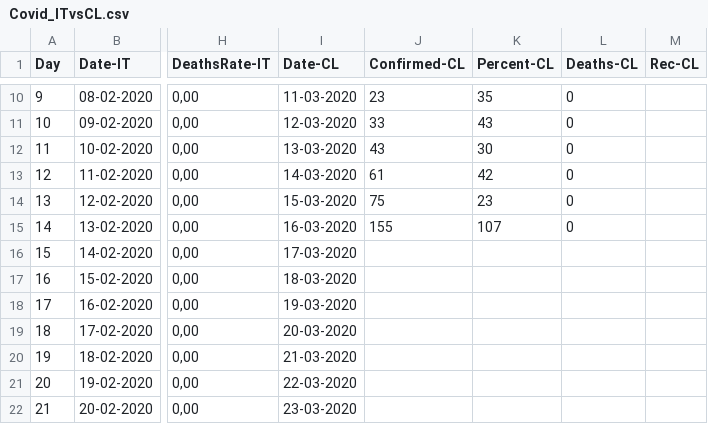
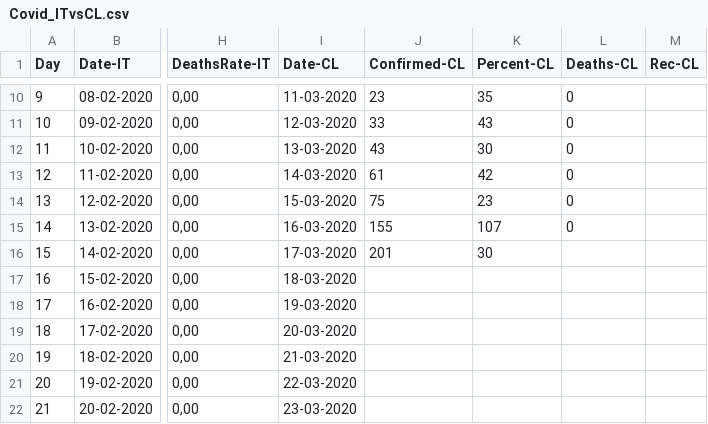
Before and after one commit to loc1263/COVID-Chile, a CSV file: Covid_ITvsCL.csv, drawn as a sheet; only a part is shown, gaps mark what is left out; the diff names each change by its address in the sheet, - before the commit and + after, or states it on an @@ line.

Commit message:
Dia 17 Chile
Dia 17 Chile

```diff
--- a/Covid_ITvsCL.csv
+++ b/Covid_ITvsCL.csv
-J16 (Confirmed-CL): (empty)
+J16 (Confirmed-CL): 201
-K16 (Percent-CL): (empty)
+K16 (Percent-CL): 30
```
